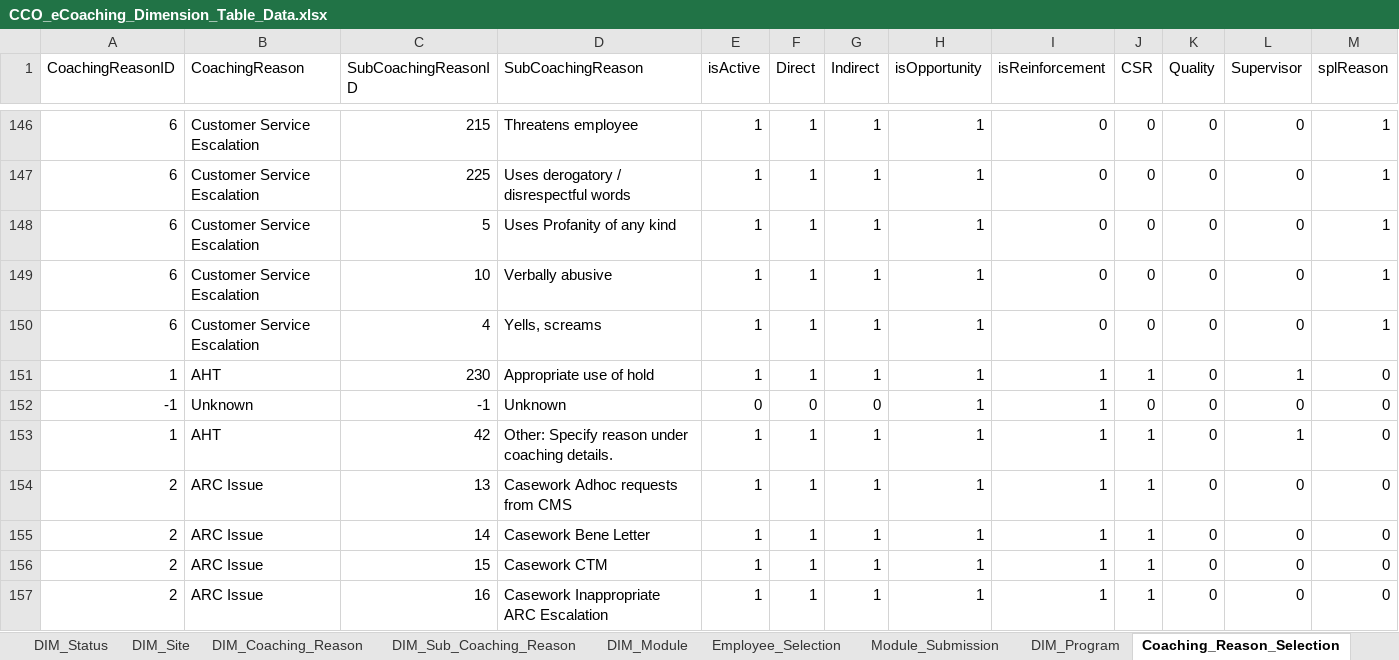
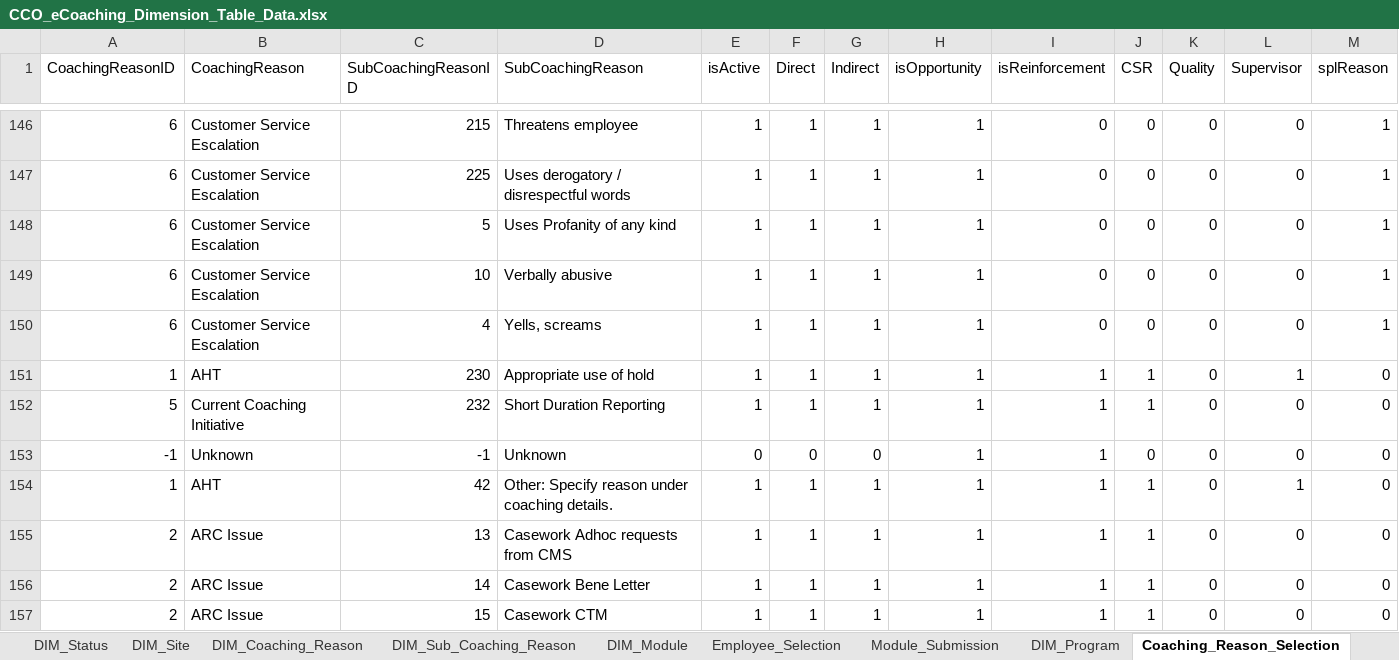
Before and after one commit to maximus-cco/eCoaching_V2_Bak, an Excel workbook: Design/CCO_eCoaching_Dimension_Table_Data.xlsx, sheet Coaching_Reason_Selection, drawn as a sheet; only a part is shown, gaps mark what is left out; the shorter side is filled out with more unchanged rows; values as stored, in another font and other column widths than the file's, no borders; rows hold the shown columns only; the diff names each change by its address in the sheet, - before the commit and + after, or states it on an @@ line.

Commit message:
Internal version 33 Updated for TFS 1016 new SCR under CCI for CSR Module
git-tfs-id: [https://tfs.omnicloud.local/tfs/cco%20program/]$/eCoaching_V2;C33415

```diff
--- a/Design/CCO_eCoaching_Dimension_Table_Data.xlsx (sheet Coaching_Reason_Selection)
+++ b/Design/CCO_eCoaching_Dimension_Table_Data.xlsx (sheet Coaching_Reason_Selection)
+row 152: 5 | Current Coaching Initiative | 232 | Short Duration Reporting | 1 | 1 | 1 | 1 | 1 | 1 | 0 | 0 | 0
```
Also changed, not shown: sheet Revision_History, sheet DIM_Sub_Coaching_Reason.
